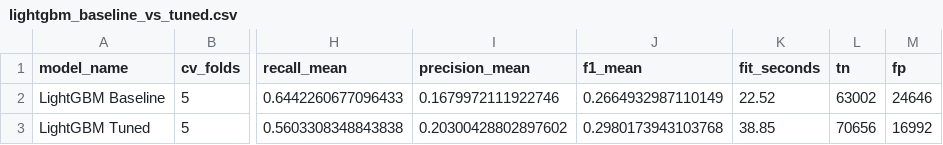
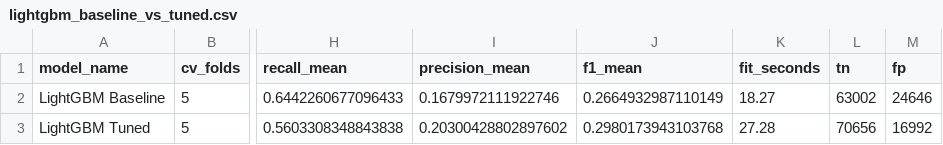
Before and after one commit to Pasiya990/FDM-AutoMobile_Loan_Default_Modelling, a CSV file: experiments/results/lightgbm_baseline_vs_tuned.csv, drawn as a sheet; only a part is shown, gaps mark what is left out; the diff names each change by its address in the sheet, - before the commit and + after, or states it on an @@ line.

```diff
--- a/experiments/results/lightgbm_baseline_vs_tuned.csv
+++ b/experiments/results/lightgbm_baseline_vs_tuned.csv
-K2 (fit_seconds): 22.52
+K2 (fit_seconds): 18.27
-K3 (fit_seconds): 38.85
+K3 (fit_seconds): 27.28
```
Also changed, not shown: experiments/results/experiments.csv, experiments/results/lightgbm_random_search.csv, 12 other files.
